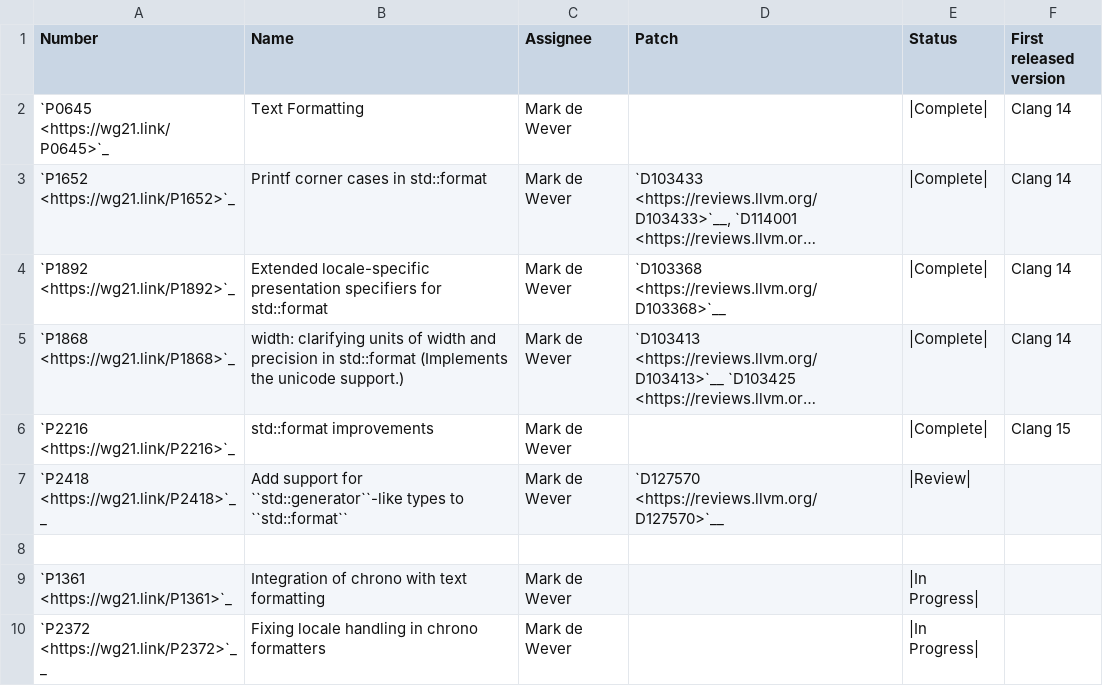
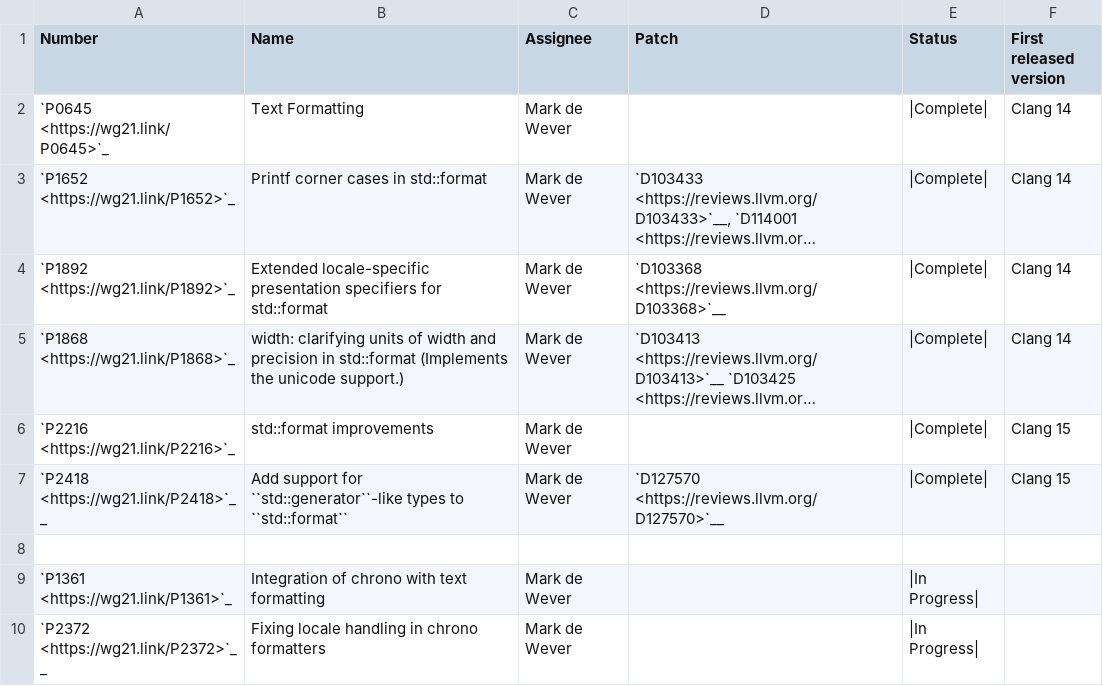
Before and after one commit to open-vela/nuttx_libs_libxx_libcxx, a CSV file: docs/Status/FormatIssues.csv, drawn as a sheet; long unchanged cells end in ….

Commit message:
[libc++][format] Updates the status page.

```diff
--- a/docs/Status/FormatIssues.csv
+++ b/docs/Status/FormatIssues.csv
@@ -6,3 +6,3 @@ Number,Name,Assignee,Patch,Status,First released version
 `P2216 <https://wg21.link/P2216>`_,"std::format improvements",Mark de Wever,,|Complete|,Clang 15
-`P2418 <https://wg21.link/P2418>`__,"Add support for ``std::generator``-like types to ``std::format``",Mark de Wever,`D127570 <https://reviews.llvm.org/D127570>`__,|Review|,
+`P2418 <https://wg21.link/P2418>`__,"Add support for ``std::generator``-like types to ``std::format``",Mark de Wever,`D127570 <https://reviews.llvm.org/D127570>`__,|Complete|, Clang 15
 
```
